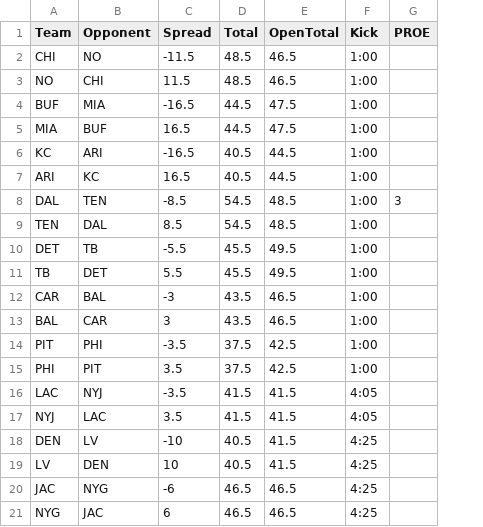
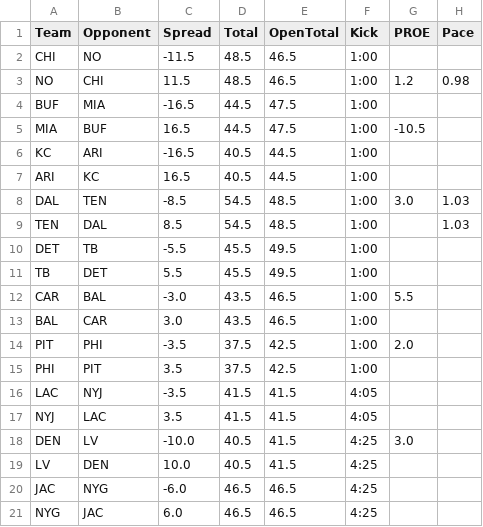
Before and after one commit to kendalleaddy8-ui/kendalleddy8.github.io, a CSV file: dfs/2026-wk11/lines.csv, drawn as a sheet; the diff names each change by its address in the sheet, - before the commit and + after, or states it on an @@ line.

```diff
--- a/dfs/2026-wk11/lines.csv
+++ b/dfs/2026-wk11/lines.csv
+column H (Pace), rows 3-9: 0.98 |  |  |  |  | 1.03 | 1.03
-G3 (PROE): (empty)
+G3 (PROE): 1.2
-G5 (PROE): (empty)
+G5 (PROE): -10.5
-G8 (PROE): 3
+G8 (PROE): 3.0
-C12 (Spread): -3
+C12 (Spread): -3.0
-G12 (PROE): (empty)
+G12 (PROE): 5.5
-C13 (Spread): 3
+C13 (Spread): 3.0
-G14 (PROE): (empty)
+G14 (PROE): 2.0
-C18 (Spread): -10
+C18 (Spread): -10.0
-G18 (PROE): (empty)
+G18 (PROE): 3.0
-C19 (Spread): 10
+C19 (Spread): 10.0
-C20 (Spread): -6
+C20 (Spread): -6.0
-C21 (Spread): 6
+C21 (Spread): 6.0
```
Also changed, not shown: dfs/2026-wk11/overrides.csv, dfs/2026-wk11/pool_run.csv, 2 other files.
